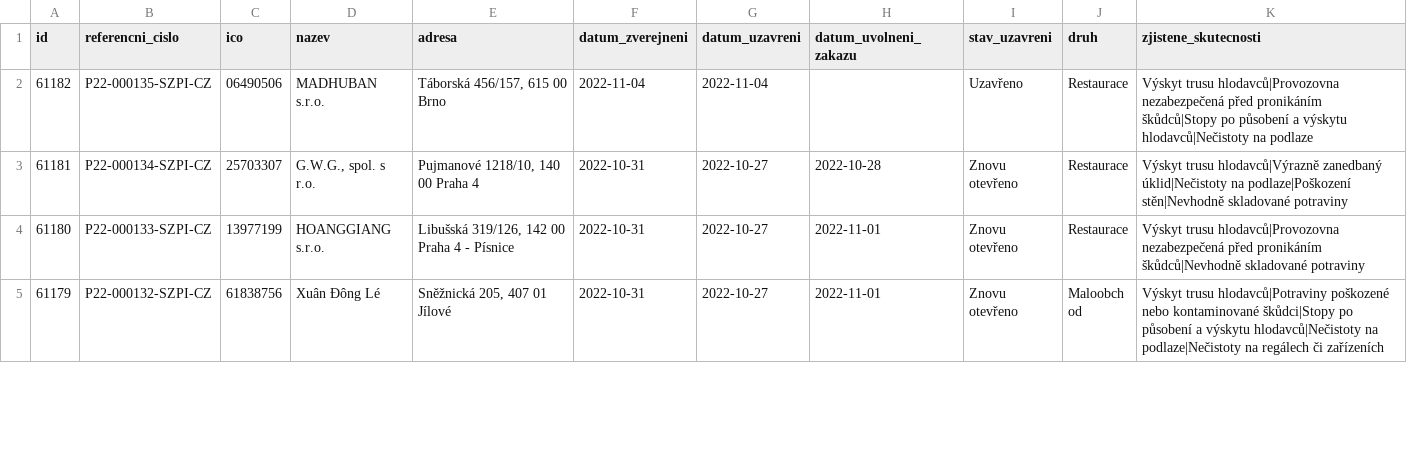
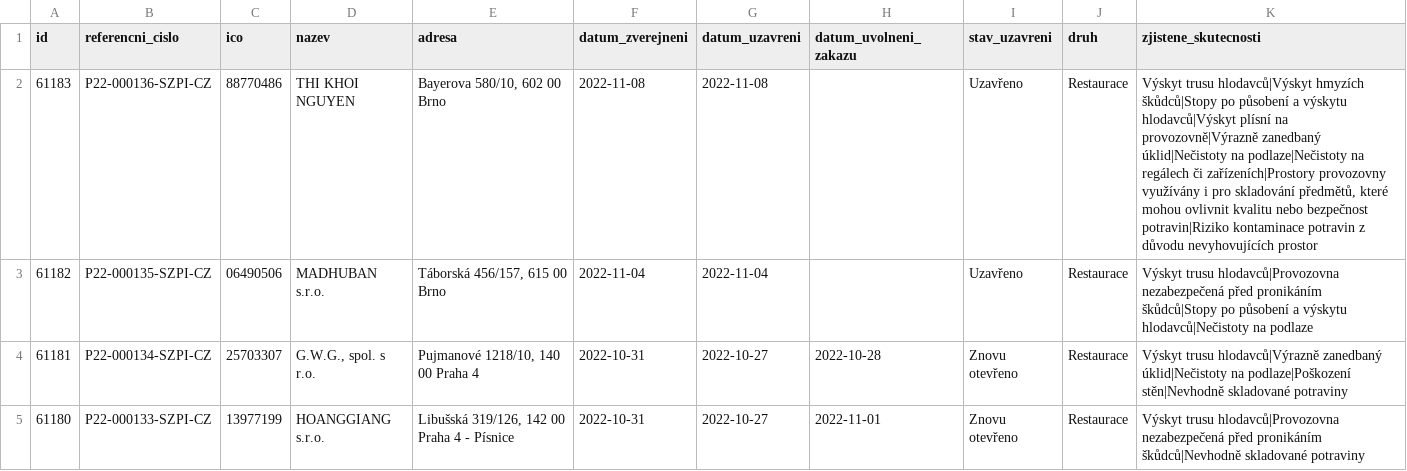
Before and after one commit to jandolezal/potraviny, a CSV file: data/actual.csv, drawn as a sheet; only a part is shown; the shorter side is filled out with more unchanged rows.

```diff
--- a/data/actual.csv
+++ b/data/actual.csv
@@ -1,2 +1,3 @@
 id,referencni_cislo,ico,nazev,adresa,datum_zverejneni,datum_uzavreni,datum_uvolneni_zakazu,stav_uzavreni,druh,zjistene_skutecnosti
+61183,P22-000136-SZPI-CZ,88770486,THI KHOI NGUYEN,"Bayerova 580/10, 602 00 Brno",2022-11-08,2022-11-08,,Uzavřeno,Restaurace,"Výskyt trusu hlodavců|Výskyt hmyzích škůdců|Stopy po působení a výskytu hlodavců|Výskyt plísní na provozovně|Výrazně zanedbaný úklid|Nečistoty na podlaze|Nečistoty na regálech či zařízeních|Prostory provozovny využívány i pro skladování předmětů, které mohou ovlivnit kvalitu nebo bezpečnost potravin|Riziko kontaminace potravin z důvodu nevyhovujících prostor"
 61182,P22-000135-SZPI-CZ,06490506,MADHUBAN s.r.o.,"Táborská 456/157, 615 00 Brno",2022-11-04,2022-11-04,,Uzavřeno,Restaurace,Výskyt trusu hlodavců|Provozovna nezabezpečená před pronikáním škůdců|Stopy po působení a výskytu hlodavců|Nečistoty na podlaze
```
